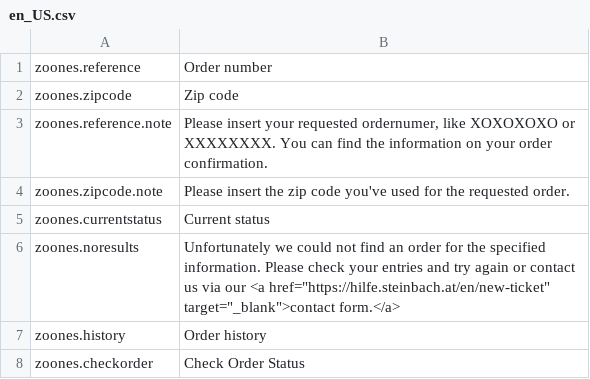
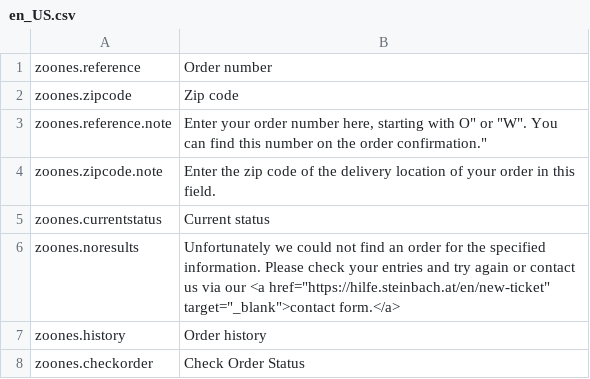
Before and after one commit to STBDigital/m2-zoones, a CSV file: i18n/en_US.csv, drawn as a sheet.

Commit message:
[UPDATE]  - update form field notes

```diff
--- a/i18n/en_US.csv
+++ b/i18n/en_US.csv
@@ -2,4 +2,4 @@
 "zoones.zipcode","Zip code"
-"zoones.reference.note","Please insert your requested ordernumer, like XOXOXOXO or XXXXXXXX. You can find the information on your order confirmation."
-"zoones.zipcode.note","Please insert the zip code you've used for the requested order."
+"zoones.reference.note","Enter your order number here, starting with "O" or "W". You can find this number on the order confirmation."
+"zoones.zipcode.note","Enter the zip code of the delivery location of your order in this field."
 "zoones.currentstatus","Current status"
```
Also changed, not shown: i18n/de_DE.csv.
